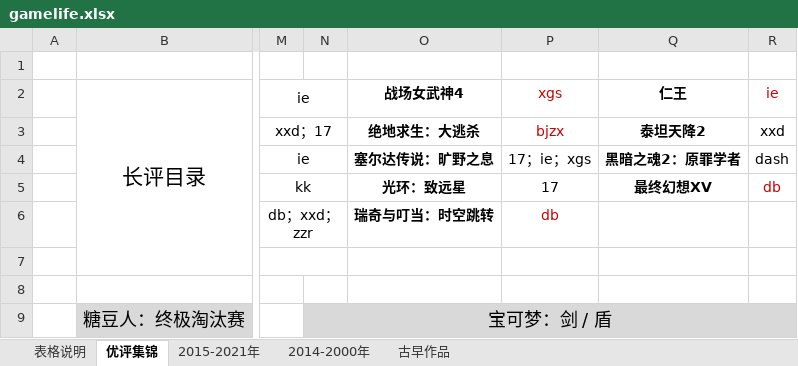
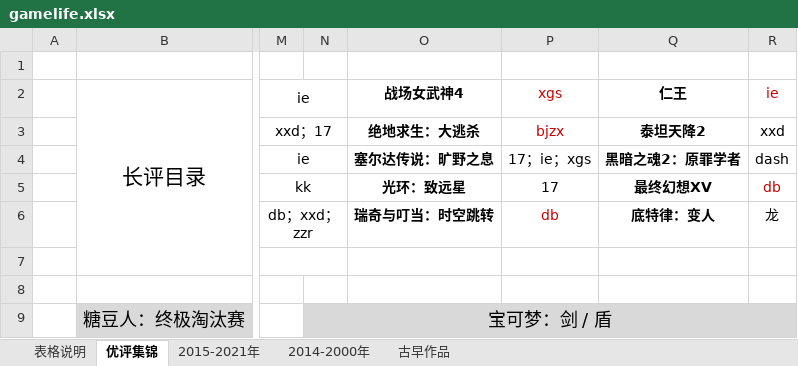
Before and after one commit to schwarzichet/schwarzichet.github.io, an Excel workbook: gamelife.xlsx, sheet 优评集锦, drawn as a sheet; only a part is shown, gaps mark what is left out; values as stored, in another font and other column widths than the file's, no borders; the diff names each change by its address in the sheet, - before the commit and + after, or states it on an @@ line.

```diff
--- a/gamelife.xlsx (sheet 优评集锦)
+++ b/gamelife.xlsx (sheet 优评集锦)
-Q6 (仁王): (empty)
+Q6 (仁王): 底特律：变人
-R6 (ie): (empty)
+R6 (ie): 龙
```
Also changed, not shown: sheet 2015-2021年, sheet 2014-2000年, sheet 古早作品, sheet 表格说明, formulas that keep their value, 1 other file.
